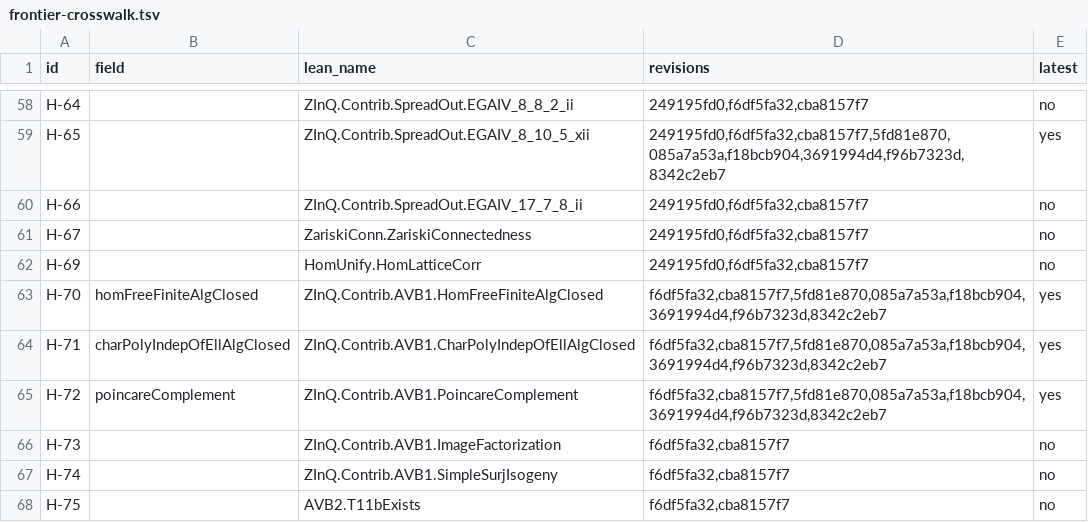
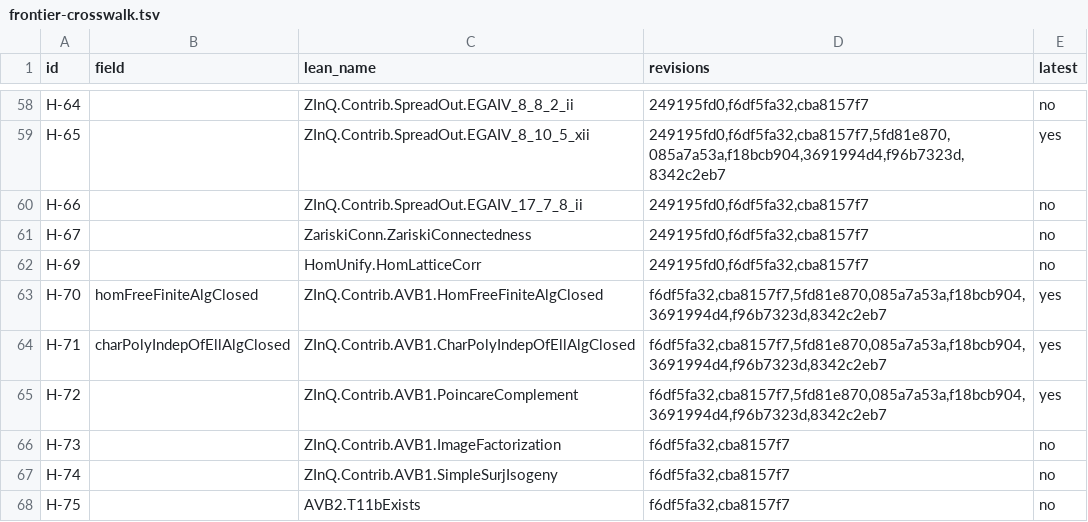
Before and after one commit to CheyLoveday/diophantine-z-q, a TSV file: docs/one-proof/frontier-crosswalk.tsv, drawn as a sheet; only a part is shown, gaps mark what is left out.

Commit message:
leaf-fold33: open-statements.json, OPEN.md, pages-wanted.md, CONTRIBUTING.md, STATUS.md, frontier-crosswalk.tsv and DischargesTest output regenerated

```diff
--- a/docs/one-proof/frontier-crosswalk.tsv
+++ b/docs/one-proof/frontier-crosswalk.tsv
@@ -64,3 +64,3 @@ H-70	homFreeFiniteAlgClosed	ZInQ.Contrib.AVB1.HomFreeFiniteAlgClosed	f6df5fa32,c
 H-71	charPolyIndepOfEllAlgClosed	ZInQ.Contrib.AVB1.CharPolyIndepOfEllAlgClosed	f6df5fa32,cba8157f7,5fd81e870,085a7a53a,f18bcb904,3691994d4,f96b7323d,8342c2eb7	yes
-H-72	poincareComplement	ZInQ.Contrib.AVB1.PoincareComplement	f6df5fa32,cba8157f7,5fd81e870,085a7a53a,f18bcb904,3691994d4,f96b7323d,8342c2eb7	yes
+H-72		ZInQ.Contrib.AVB1.PoincareComplement	f6df5fa32,cba8157f7,5fd81e870,085a7a53a,f18bcb904,3691994d4,f96b7323d,8342c2eb7	yes
 H-73		ZInQ.Contrib.AVB1.ImageFactorization	f6df5fa32,cba8157f7	no
```
Also changed, not shown: 6 other files.
